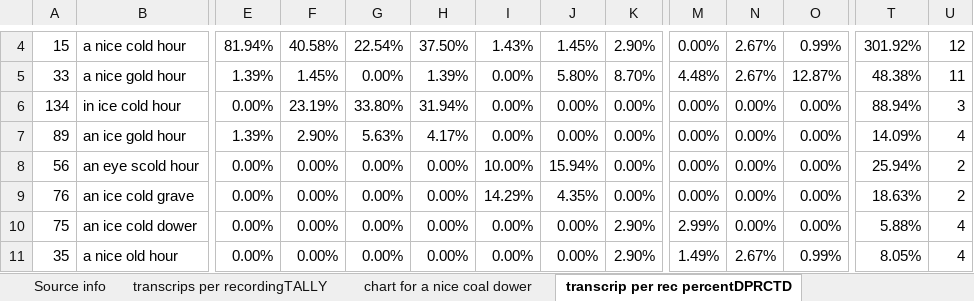
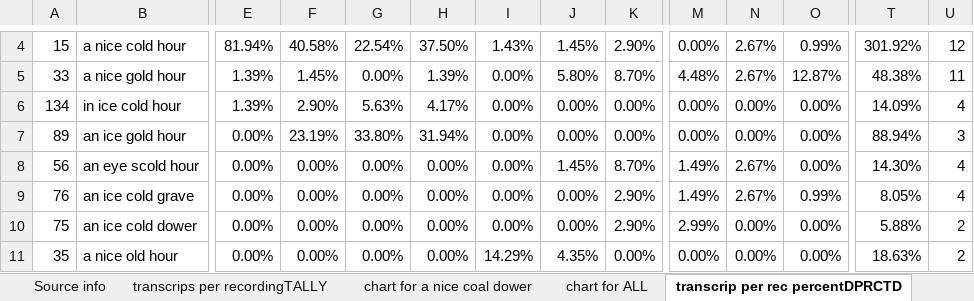
Before and after one commit to jenee/Thesis, an Excel workbook: MechanicalTurkStuff/TranscriptionsPerRecordingCharts_Global.xlsx, sheet transcrip per rec percentDPRCTD, drawn as a sheet; only a part is shown, gaps mark what is left out; values as stored, in another font and other column widths than the file's, no borders; conditional formats not drawn; the diff covers the shown part only; the diff names each change by its address in the sheet, - before the commit and + after, or states it on an @@ line.

Commit message:
Made a stacked column chart with all the data
But it's too big to put in a paper.

STILL!

It's all in one chart!

```diff
--- a/MechanicalTurkStuff/TranscriptionsPerRecordingCharts_Global.xlsx (sheet transcrip per rec percentDPRCTD)
+++ b/MechanicalTurkStuff/TranscriptionsPerRecordingCharts_Global.xlsx (sheet transcrip per rec percentDPRCTD)
+sheet tab: chart for ALL
-E6: 0.00%
+E6: 1.39%
-F6: 23.19%
+F6: 2.90%
-G6: 33.80%
+G6: 5.63%
-H6: 31.94%
+H6: 4.17%
-T6: 88.94%
+T6: 14.09%
-U6: 3
+U6: 4
-E7: 1.39%
+E7: 0.00%
-F7: 2.90%
+F7: 23.19%
-G7: 5.63%
+G7: 33.80%
-H7: 4.17%
+H7: 31.94%
-T7: 14.09%
+T7: 88.94%
-U7: 4
+U7: 3
-I8: 10.00%
+I8: 0.00%
-J8: 15.94%
+J8: 1.45%
-K8: 0.00%
+K8: 8.70%
-M8:M9: 0.00%
+M8:M9: 1.49%
-N8:N9: 0.00%
+N8:N9: 2.67%
-T8: 25.94%
+T8: 14.30%
-U8:U9: 2
+U8:U9: 4
-I9: 14.29%
+I9: 0.00%
-J9: 4.35%
+J9: 0.00%
-K9: 0.00%
+K9: 2.90%
-O9: 0.00%
+O9: 0.99%
-T9: 18.63%
+T9: 8.05%
-U10:U11: 4
+U10:U11: 2
-I11: 0.00%
+I11: 14.29%
-J11: 0.00%
+J11: 4.35%
-K11: 2.90%
+K11: 0.00%
-M11: 1.49%
+M11: 0.00%
-N11: 2.67%
+N11: 0.00%
-O11: 0.99%
+O11: 0.00%
-T11: 8.05%
+T11: 18.63%
```
Also changed, not shown: 68 edited cells elsewhere in this sheet, sheet transcrips per recordingTALLY, formulas that keep their value, charts or pictures.
